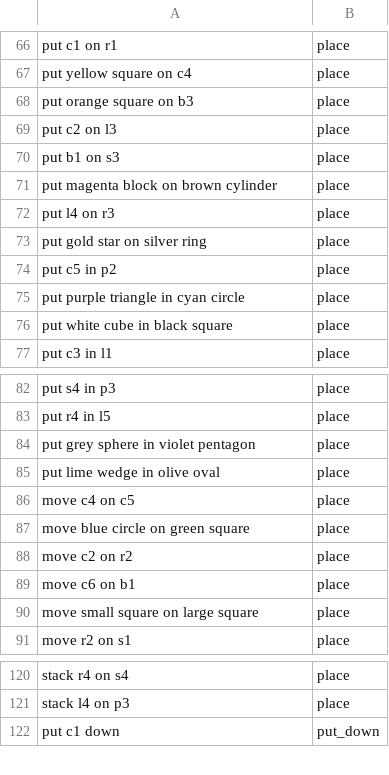
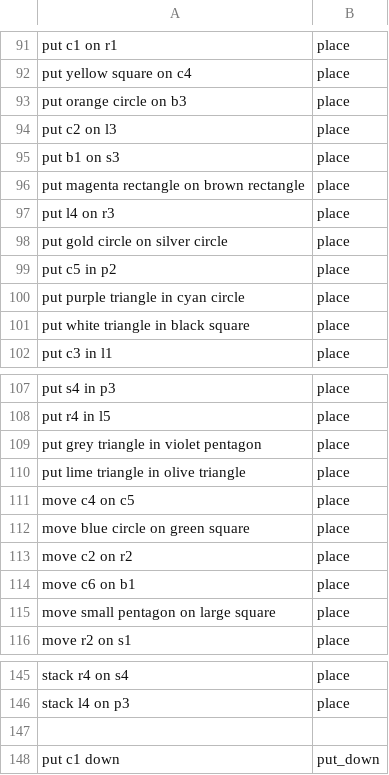
Before and after one commit to KiriakiZika/NLP_Project, a CSV file: stage2/commands.csv, drawn as a sheet; only a part is shown, gaps mark what is left out; the diff covers the shown part only.

```diff
--- a/stage2/commands.csv
+++ b/stage2/commands.csv
@@ -67,11 +92,11 @@ put c1 on r1,place
 put yellow square on c4,place
-put orange square on b3,place
+put orange circle on b3,place
 put c2 on l3,place
 put b1 on s3,place
-put magenta block on brown cylinder,place
+put magenta rectangle on brown rectangle,place
 put l4 on r3,place
-put gold star on silver ring,place
+put gold circle on silver circle,place
 put c5 in p2,place
 put purple triangle in cyan circle,place
-put white cube in black square,place
+put white triangle in black square,place
 put c3 in l1,place
@@ -83,4 +108,4 @@ put s4 in p3,place
 put r4 in l5,place
-put grey sphere in violet pentagon,place
-put lime wedge in olive oval,place
+put grey triangle in violet pentagon,place
+put lime triangle in olive triangle,place
 move c4 on c5,place
@@ -89,3 +114,3 @@ move c2 on r2,place
 move c6 on b1,place
-move small square on large square,place
+move small pentagon on large square,place
 move r2 on s1,place
@@ -121,2 +146,3 @@ stack r4 on s4,place
 stack l4 on p3,place
+
 put c1 down,put_down
```
Also changed, not shown: 25 added rows elsewhere in this file, 3 other files.
